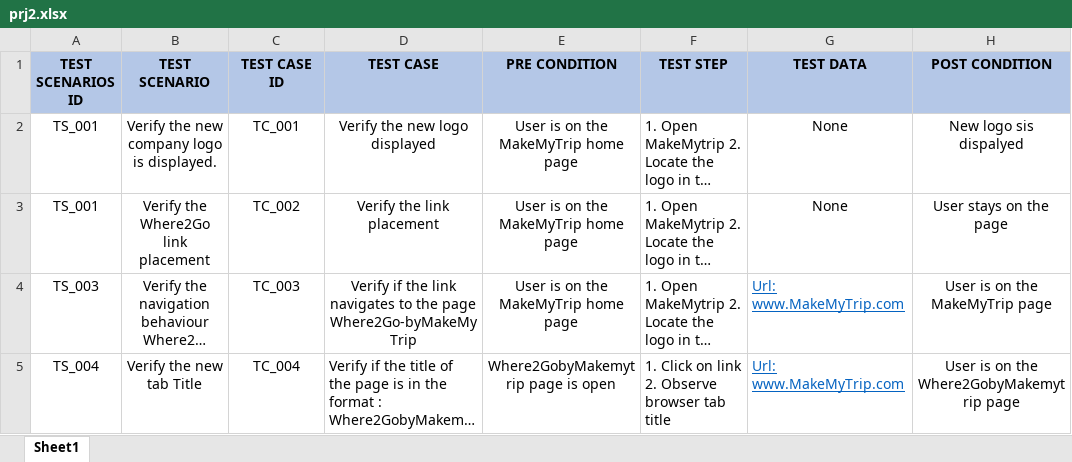
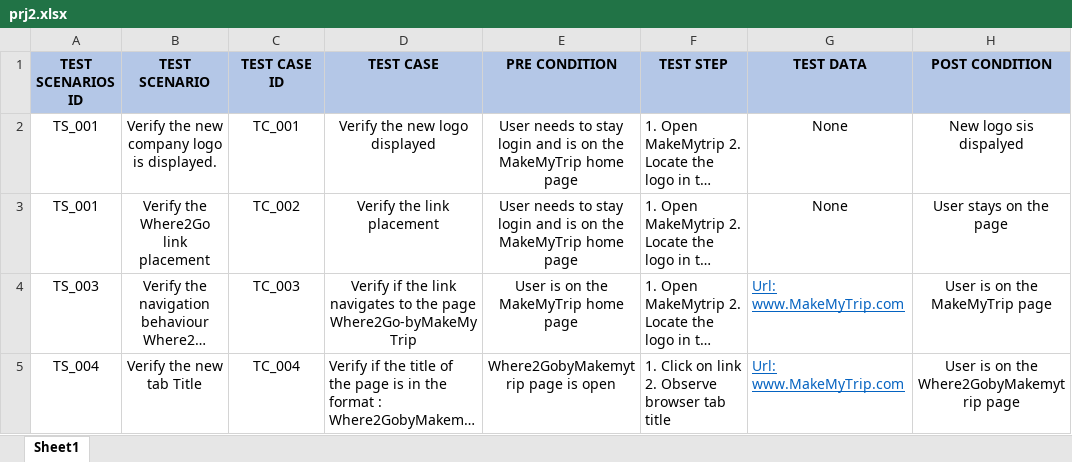
Before and after one commit to AnaghaAni/Software_testing, an Excel workbook: Manual testing/Project2/prj2.xlsx, sheet Sheet1, drawn as a sheet; only a part is shown; long unchanged cells end in …; values as stored, in another font and other column widths than the file's, no borders; the diff names each change by its address in the sheet, - before the commit and + after, or states it on an @@ line.

Commit message:
Replaced BUG REPORT.docx with and prj2.xlsx updated version

```diff
--- a/Manual testing/Project2/prj2.xlsx (sheet Sheet1)
+++ b/Manual testing/Project2/prj2.xlsx (sheet Sheet1)
-E2:E3 (PRE CONDITION): User is on…
+E2:E3 (PRE CONDITION): User needs to stay login and is on…
```
Also changed, not shown: 1 other file.
